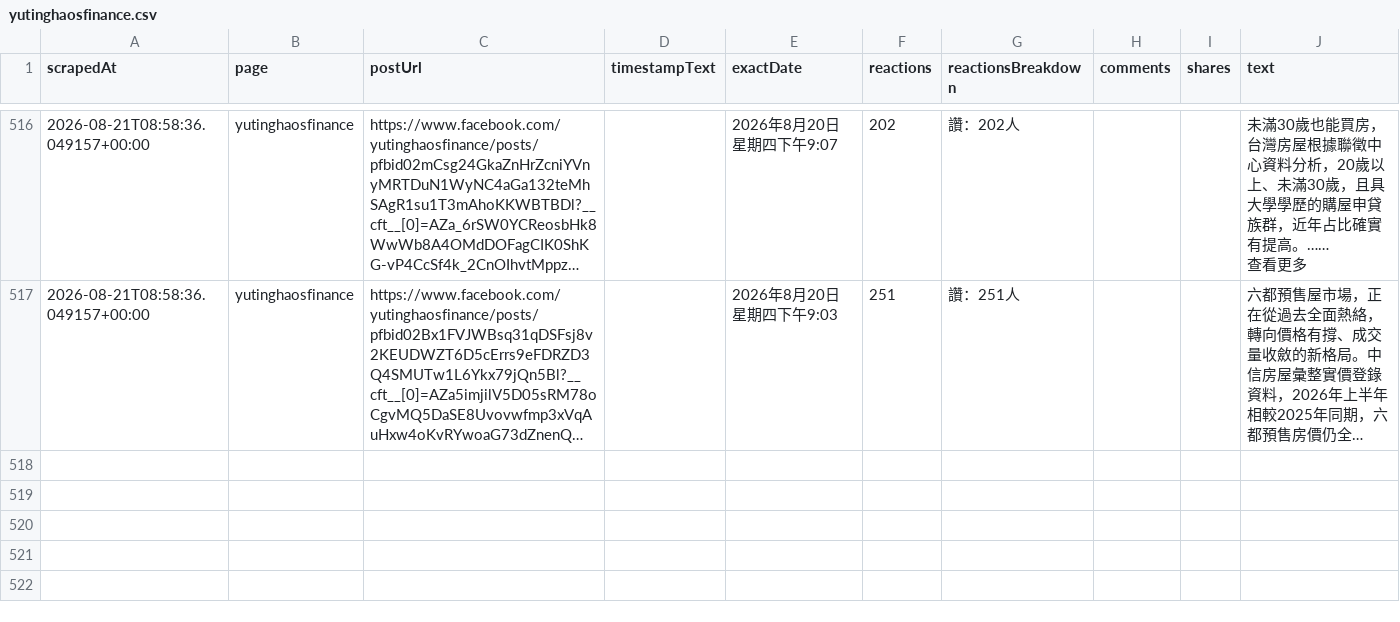
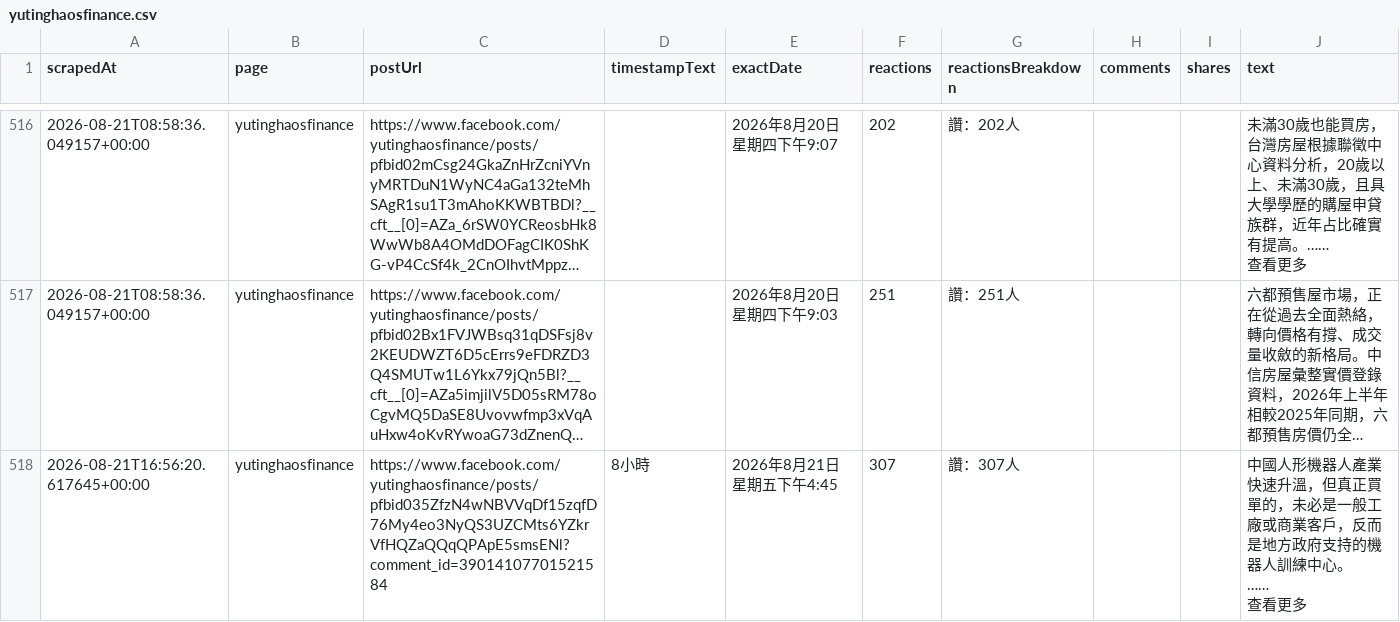
Before and after one commit to Evaline8485/TrendForceDashboard, a CSV file: csv/facebook/yutinghaosfinance.csv, drawn as a sheet; only a part is shown, gaps mark what is left out; long unchanged cells end in …; ↵ is a line break in a cell; the diff names each change by its address in the sheet, - before the commit and + after, or states it on an @@ line.

```diff
--- a/csv/facebook/yutinghaosfinance.csv
+++ b/csv/facebook/yutinghaosfinance.csv
+row 518: 2026-08-21T16:56:20.617645+00:00 | yutinghaosfinance | https://www.facebook.com/yutinghaosfinance/posts/pfbid035ZfzN4wNBVVqDf15zqfD76My4eo3NyQS3UZCMts6YZkrVfHQZaQQqQPApE5smsENl?comment_id=39014107701521584 | 8小時 | 2026年8月21日 星期五下午4:45 | 307 | 讚：307人 |  |  | 中國人形機器人產業快速升溫，但真正買單的，未必是一般工廠或商業客戶，反而是地方政府支持的機器人訓練中心。 ↵ …… ↵ 查看更多
```
Also changed, not shown: 29 other files.
